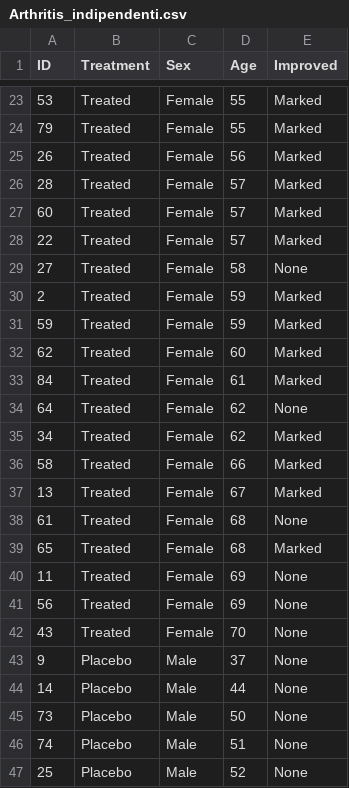
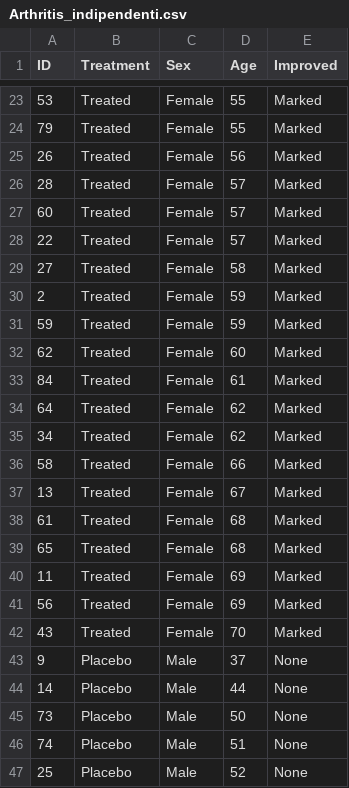
Before and after one commit to festigf/colabs, a CSV file: Arthritis_indipendenti.csv, drawn as a sheet; only a part is shown, gaps mark what is left out; the diff covers the shown part only.

```diff
--- a/Arthritis_indipendenti.csv
+++ b/Arthritis_indipendenti.csv
@@ -28,3 +28,3 @@ ID,Treatment,Sex,Age,Improved
 22,Treated,Female,57,Marked
-27,Treated,Female,58,None
+27,Treated,Female,58,Marked
 2,Treated,Female,59,Marked
@@ -33,3 +33,3 @@ ID,Treatment,Sex,Age,Improved
 84,Treated,Female,61,Marked
-64,Treated,Female,62,None
+64,Treated,Female,62,Marked
 34,Treated,Female,62,Marked
@@ -37,7 +37,7 @@ ID,Treatment,Sex,Age,Improved
 13,Treated,Female,67,Marked
-61,Treated,Female,68,None
+61,Treated,Female,68,Marked
 65,Treated,Female,68,Marked
-11,Treated,Female,69,None
-56,Treated,Female,69,None
-43,Treated,Female,70,None
+11,Treated,Female,69,Marked
+56,Treated,Female,69,Marked
+43,Treated,Female,70,Marked
 9,Placebo,Male,37,None
```
Also changed, not shown: 14 edited cells elsewhere in this file.
